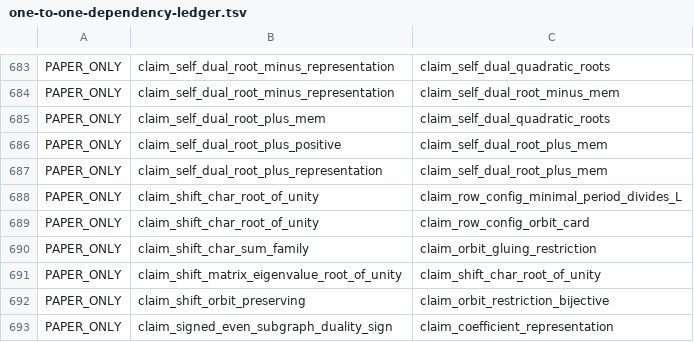
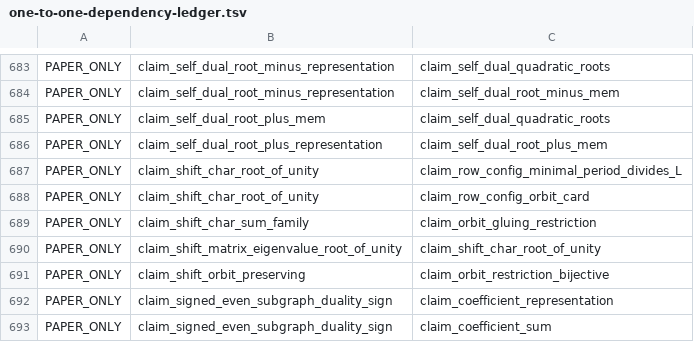
Before and after one commit to masaori/math, a TSV file: exact-solution-of-2d-ising-model-lambda/lean/one-to-one-dependency-ledger.tsv, drawn as a sheet; only a part is shown, gaps mark what is left out; the shorter side is filled out with more unchanged rows; the diff names each change by its address in the sheet, - before the commit and + after, or states it on an @@ line.

```diff
--- a/exact-solution-of-2d-ising-model-lambda/lean/one-to-one-dependency-ledger.tsv
+++ b/exact-solution-of-2d-ising-model-lambda/lean/one-to-one-dependency-ledger.tsv
-row 686: PAPER_ONLY | claim_self_dual_root_plus_positive | claim_self_dual_root_plus_mem
```
Also changed, not shown: 5 other files.
